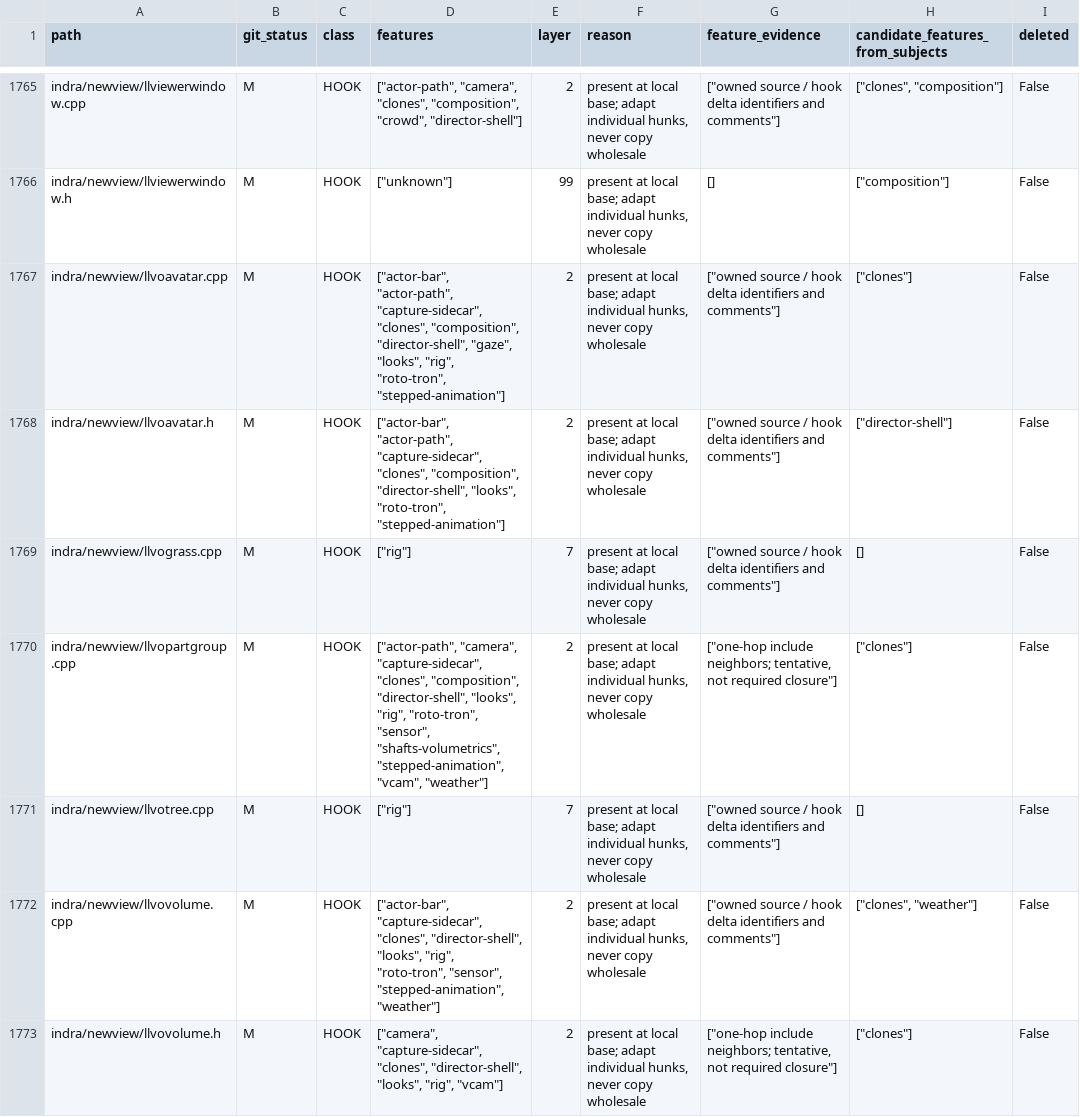
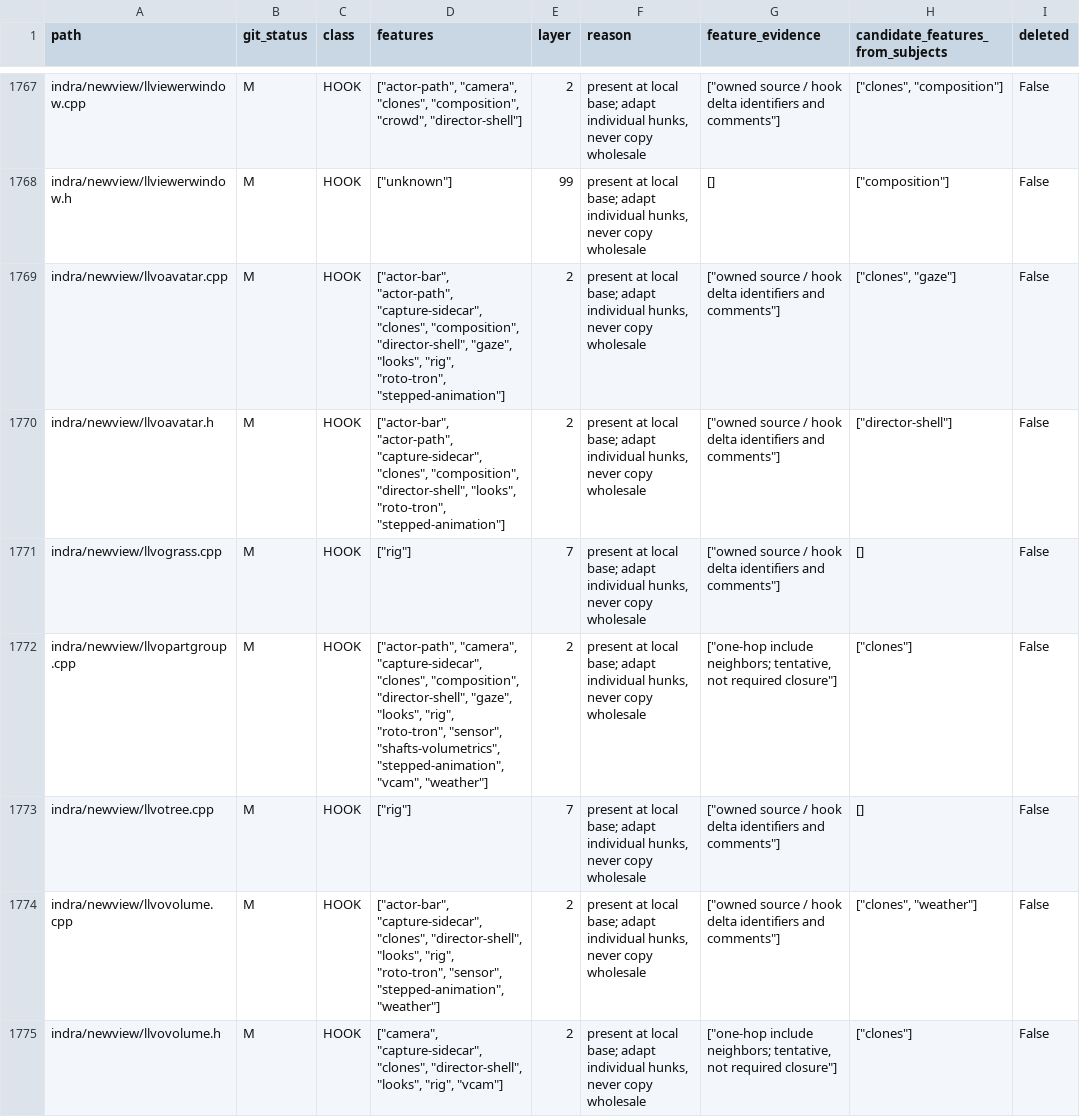
Before and after one commit to bwlupus-ctrl/Alchemy-Machinima, a CSV file: doc/director_suitcase/inventory.csv, drawn as a sheet; only a part is shown, gaps mark what is left out; the diff covers the shown part only.

```diff
--- a/doc/director_suitcase/inventory.csv
+++ b/doc/director_suitcase/inventory.csv
@@ -1766,6 +1768,6 @@ indra/newview/llviewerwindow.cpp,M,HOOK,"[""actor-path"", ""camera"", ""clones""
 indra/newview/llviewerwindow.h,M,HOOK,"[""unknown""]",99,"present at local base; adapt individual hunks, never copy wholesale",[],"[""composition""]",False
-indra/newview/llvoavatar.cpp,M,HOOK,"[""actor-bar"", ""actor-path"", ""capture-sidecar"", ""clones"", ""composition"", ""director-shell"", ""gaze"", ""looks"", ""rig"", ""roto-tron"", ""stepped-animation""]",2,"present at local base; adapt individual hunks, never copy wholesale","[""owned source / hook delta identifiers and comments""]","[""clones""]",False
+indra/newview/llvoavatar.cpp,M,HOOK,"[""actor-bar"", ""actor-path"", ""capture-sidecar"", ""clones"", ""composition"", ""director-shell"", ""gaze"", ""looks"", ""rig"", ""roto-tron"", ""stepped-animation""]",2,"present at local base; adapt individual hunks, never copy wholesale","[""owned source / hook delta identifiers and comments""]","[""clones"", ""gaze""]",False
 indra/newview/llvoavatar.h,M,HOOK,"[""actor-bar"", ""actor-path"", ""capture-sidecar"", ""clones"", ""composition"", ""director-shell"", ""looks"", ""roto-tron"", ""stepped-animation""]",2,"present at local base; adapt individual hunks, never copy wholesale","[""owned source / hook delta identifiers and comments""]","[""director-shell""]",False
 indra/newview/llvograss.cpp,M,HOOK,"[""rig""]",7,"present at local base; adapt individual hunks, never copy wholesale","[""owned source / hook delta identifiers and comments""]",[],False
-indra/newview/llvopartgroup.cpp,M,HOOK,"[""actor-path"", ""camera"", ""capture-sidecar"", ""clones"", ""composition"", ""director-shell"", ""looks"", ""rig"", ""roto-tron"", ""sensor"", ""shafts-volumetrics"", ""stepped-animation"", ""vcam"", ""weather""]",2,"present at local base; adapt individual hunks, never copy wholesale","[""one-hop include neighbors; tentative, not required closure""]","[""clones""]",False
+indra/newview/llvopartgroup.cpp,M,HOOK,"[""actor-path"", ""camera"", ""capture-sidecar"", ""clones"", ""composition"", ""director-shell"", ""gaze"", ""looks"", ""rig"", ""roto-tron"", ""sensor"", ""shafts-volumetrics"", ""stepped-animation"", ""vcam"", ""weather""]",2,"present at local base; adapt individual hunks, never copy wholesale","[""one-hop include neighbors; tentative, not required closure""]","[""clones""]",False
 indra/newview/llvotree.cpp,M,HOOK,"[""rig""]",7,"present at local base; adapt individual hunks, never copy wholesale","[""owned source / hook delta identifiers and comments""]",[],False
```
Also changed, not shown: 7 added rows and 34 edited cells elsewhere in this file, doc/director_suitcase/settings.csv, 29 other files.
